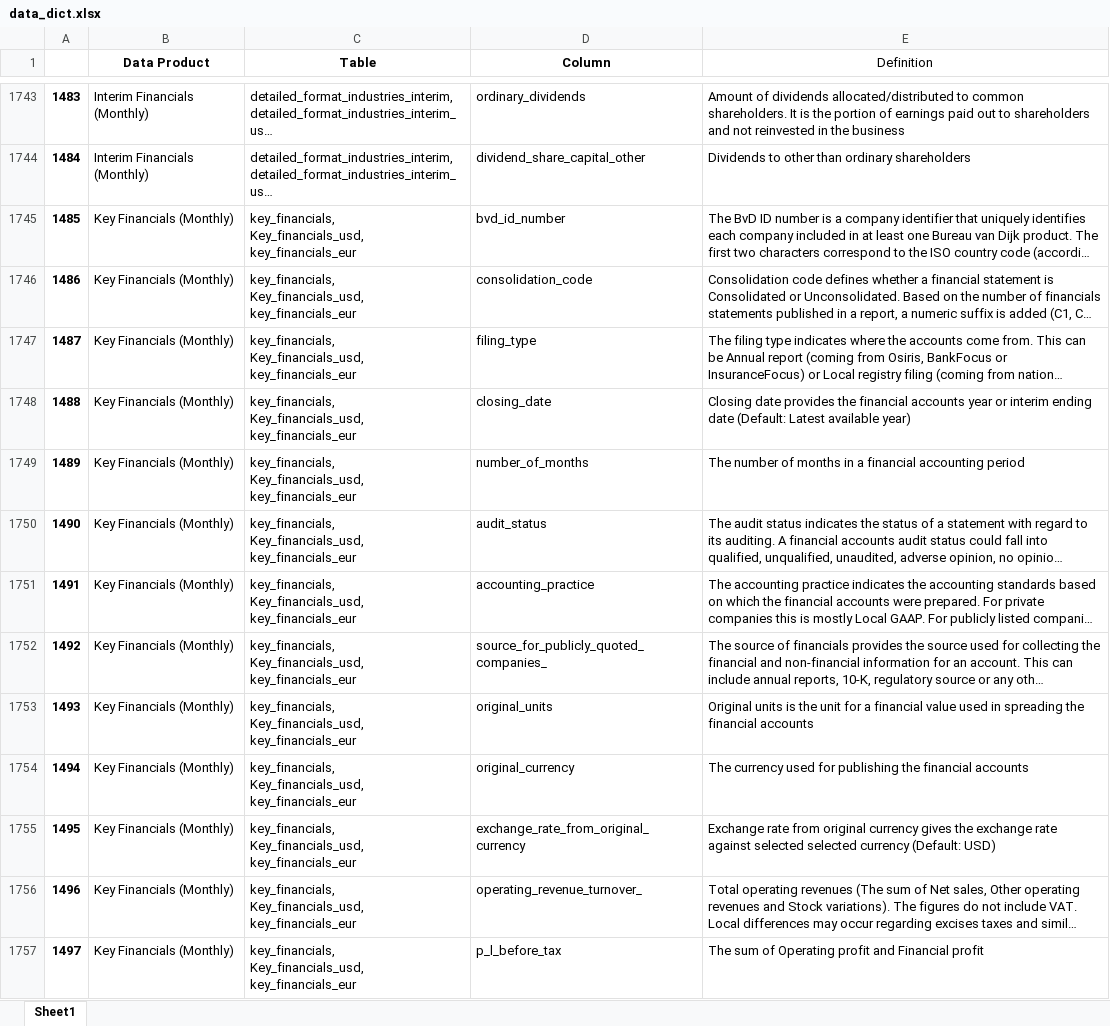
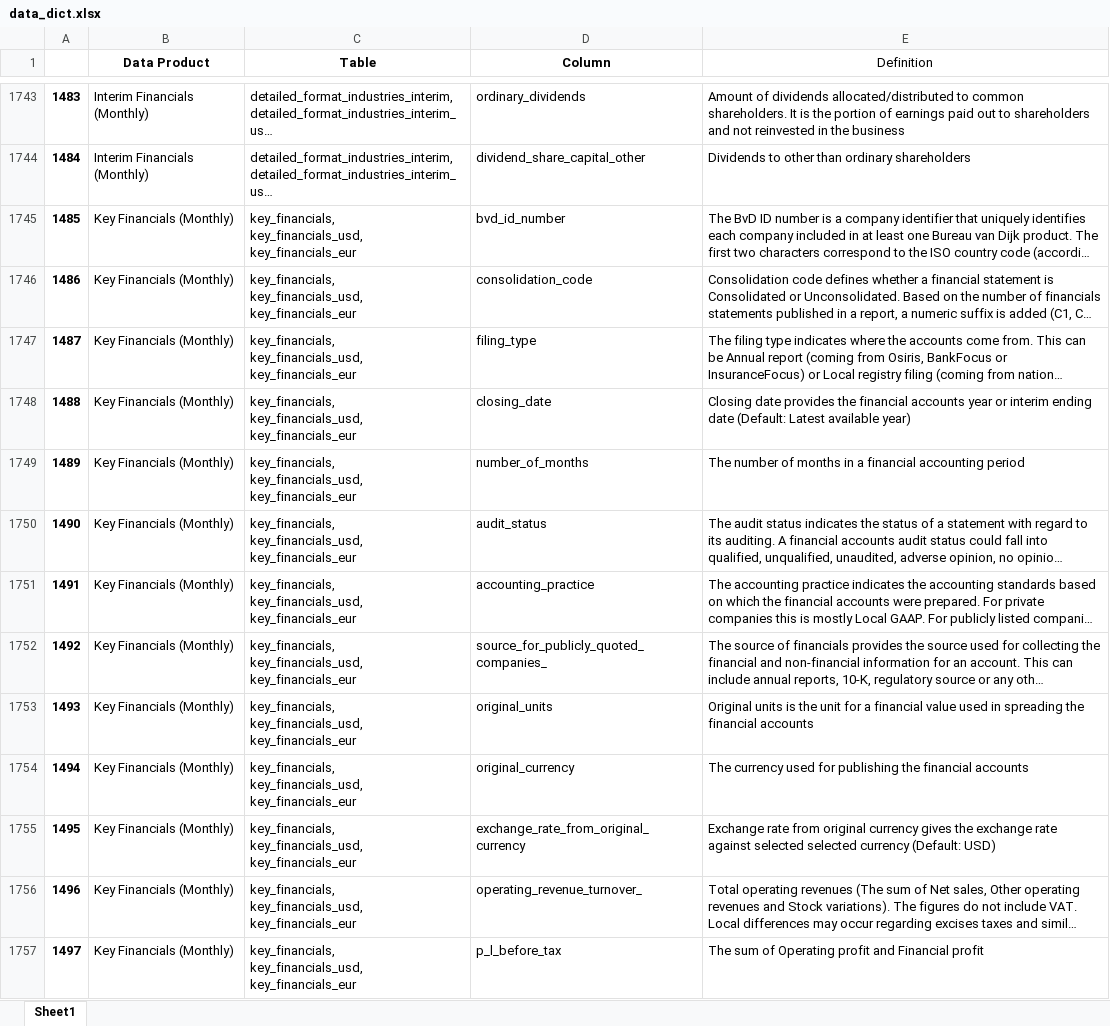
Before and after one commit to CBS-HPC/moody-s_datahub, an Excel workbook: moodys_datahub/data/data_dict.xlsx, sheet Sheet1, drawn as a sheet; only a part is shown, gaps mark what is left out; long unchanged cells end in …; values as stored, in another font and other column widths than the file's, no borders; ↵ is a line break in a cell; the diff covers the shown part only; the diff names each change by its address in the sheet, - before the commit and + after, or states it on an @@ line.

```diff
--- a/moodys_datahub/data/data_dict.xlsx (sheet Sheet1)
+++ b/moodys_datahub/data/data_dict.xlsx (sheet Sheet1)
-C1745:C1757 (Table): key_financials, ↵ Key_financials_usd, ↵ key_financials_eur
+C1745:C1757 (Table): key_financials, ↵ key_financials_usd, ↵ key_financials_eur
```
Also changed, not shown: 60 edited cells elsewhere in this sheet, moodys_datahub/data/data_products.xlsx.
